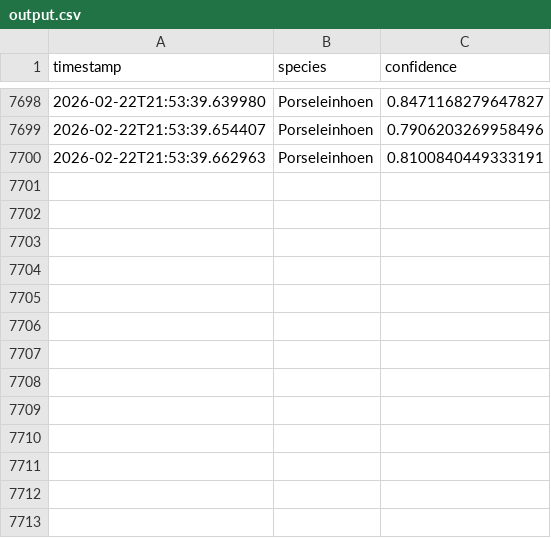
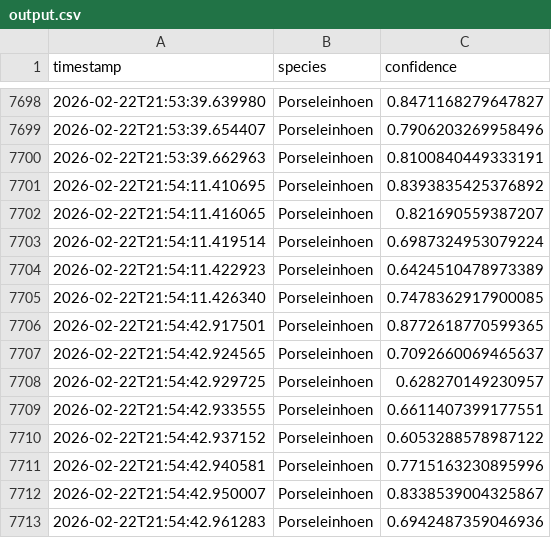
Before and after one commit to wande001/birdDetection, a CSV file: data/output.csv, drawn as a sheet; only a part is shown, gaps mark what is left out.

Commit message:
Auto-commit output.csv at 2026-02-22 21:54

```diff
--- a/data/output.csv
+++ b/data/output.csv
@@ -7700 +7700,14 @@ timestamp,species,confidence
 2026-02-22T21:53:39.662963,Porseleinhoen,0.8100840449333191
+2026-02-22T21:54:11.410695,Porseleinhoen,0.8393835425376892
+2026-02-22T21:54:11.416065,Porseleinhoen,0.821690559387207
+2026-02-22T21:54:11.419514,Porseleinhoen,0.6987324953079224
+2026-02-22T21:54:11.422923,Porseleinhoen,0.6424510478973389
+2026-02-22T21:54:11.426340,Porseleinhoen,0.7478362917900085
+2026-02-22T21:54:42.917501,Porseleinhoen,0.8772618770599365
+2026-02-22T21:54:42.924565,Porseleinhoen,0.7092660069465637
+2026-02-22T21:54:42.929725,Porseleinhoen,0.628270149230957
+2026-02-22T21:54:42.933555,Porseleinhoen,0.6611407399177551
+2026-02-22T21:54:42.937152,Porseleinhoen,0.6053288578987122
+2026-02-22T21:54:42.940581,Porseleinhoen,0.7715163230895996
+2026-02-22T21:54:42.950007,Porseleinhoen,0.8338539004325867
+2026-02-22T21:54:42.961283,Porseleinhoen,0.6942487359046936
```
